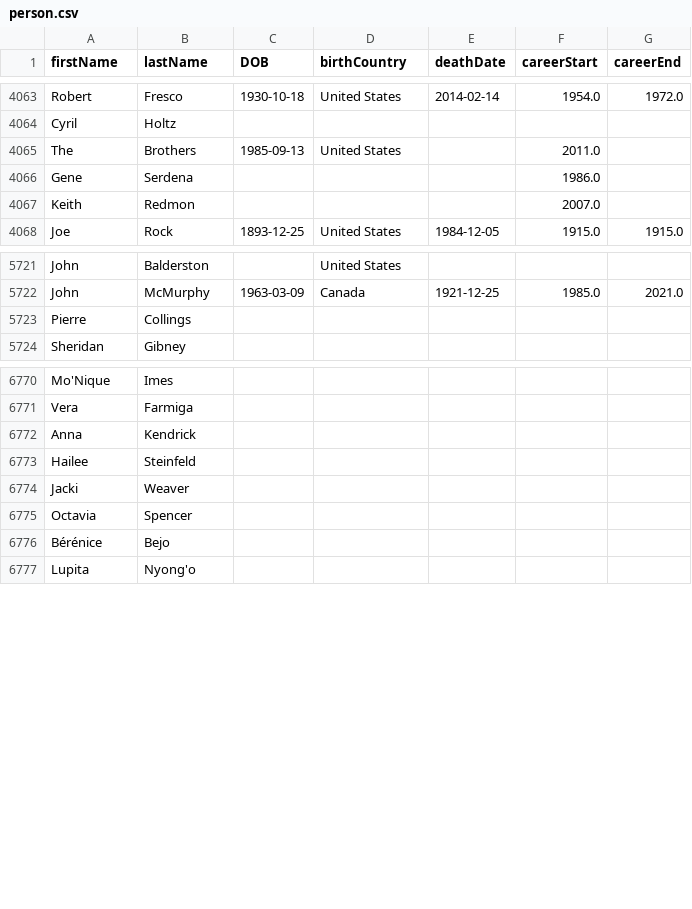
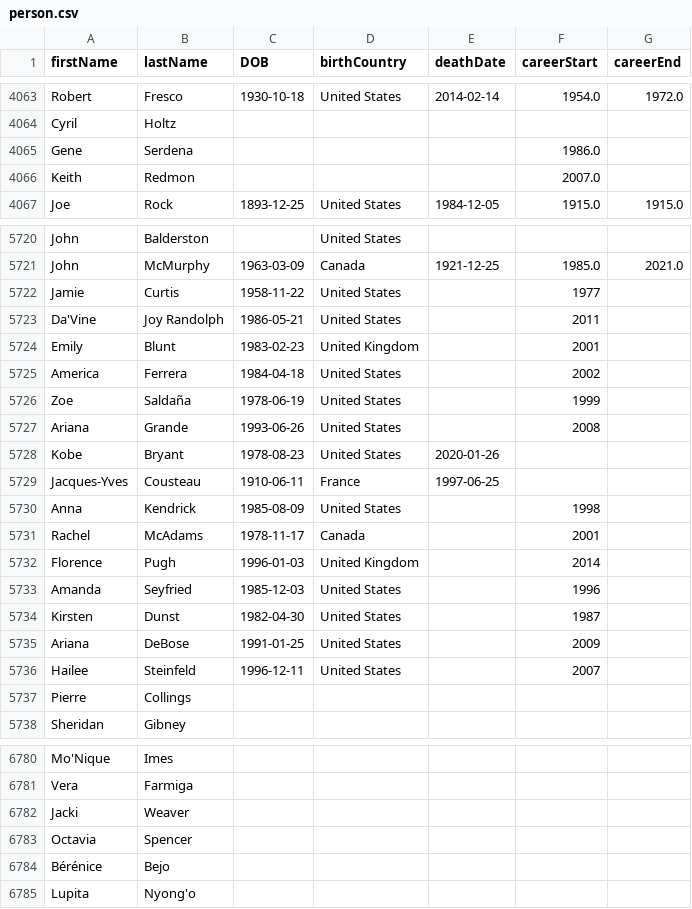
Before and after one commit to KareemElnaghy/Oscars-Database-Client, a CSV file: SQL/person.csv, drawn as a sheet; only a part is shown, gaps mark what is left out; removed rows and columns are numbered as before the commit, all else as after; the diff covers the shown part only; the diff names each change by its address in the sheet, - before the commit and + after, or states it on an @@ line.

```diff
--- a/SQL/person.csv
+++ b/SQL/person.csv
-row 4065: The | Brothers | 1985-09-13 | United States |  | 2011.0
+row 5722: Jamie | Curtis | 1958-11-22 | United States |  | 1977
+row 5723: Da'Vine | Joy Randolph | 1986-05-21 | United States |  | 2011
+row 5724: Emily | Blunt | 1983-02-23 | United Kingdom |  | 2001
+row 5725: America | Ferrera | 1984-04-18 | United States |  | 2002
+row 5726: Zoe | Saldaña | 1978-06-19 | United States |  | 1999
+row 5727: Ariana | Grande | 1993-06-26 | United States |  | 2008
+row 5728: Kobe | Bryant | 1978-08-23 | United States | 2020-01-26
+row 5729: Jacques-Yves | Cousteau | 1910-06-11 | France | 1997-06-25
+row 5730: Anna | Kendrick | 1985-08-09 | United States |  | 1998
+row 5731: Rachel | McAdams | 1978-11-17 | Canada |  | 2001
+row 5732: Florence | Pugh | 1996-01-03 | United Kingdom |  | 2014
+row 5733: Amanda | Seyfried | 1985-12-03 | United States |  | 1996
+row 5734: Kirsten | Dunst | 1982-04-30 | United States |  | 1987
+row 5735: Ariana | DeBose | 1991-01-25 | United States |  | 2009
+row 5736: Hailee | Steinfeld | 1996-12-11 | United States |  | 2007
-row 6772: Anna | Kendrick
-row 6773: Hailee | Steinfeld
```
Also changed, not shown: 15 removed rows and 4 edited cells elsewhere in this file, SQL/person_role.csv, 1 other file.
